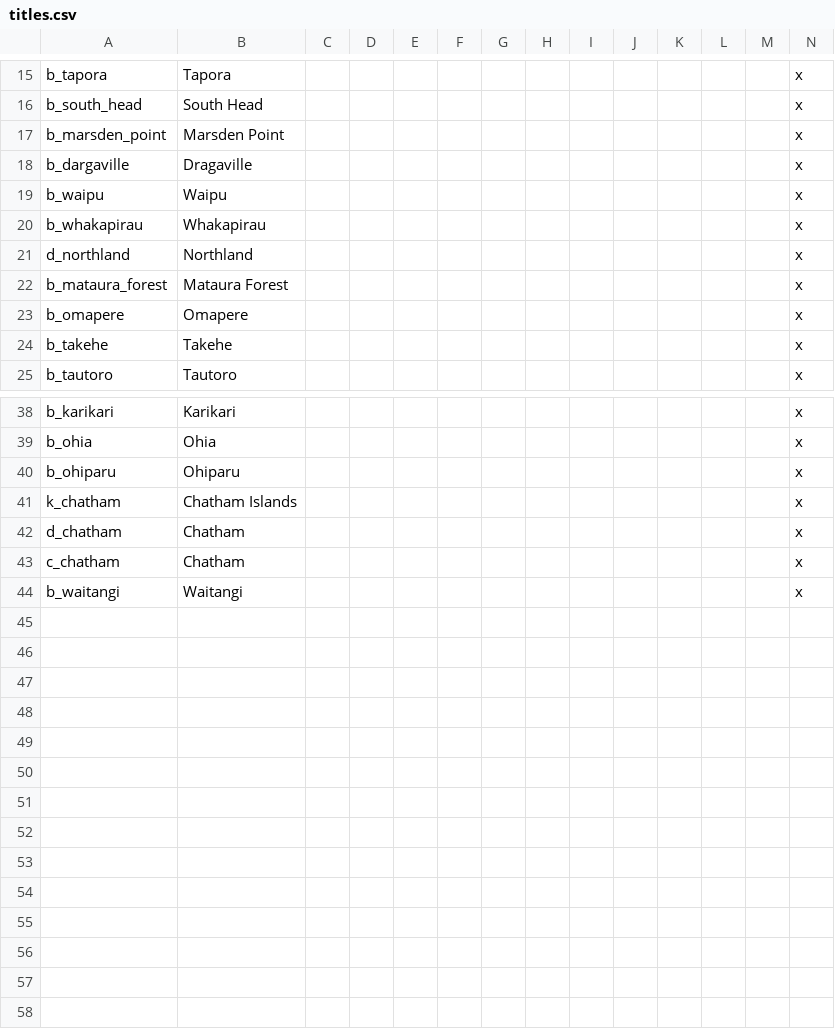
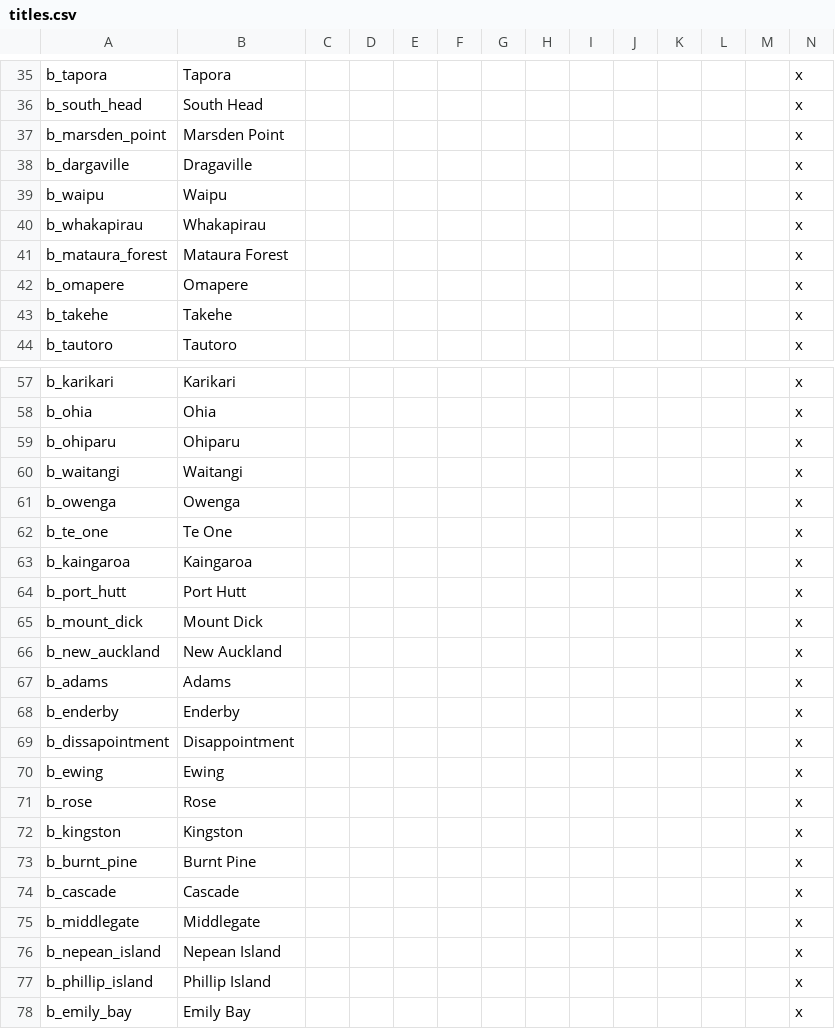
Before and after one commit to Spirintus/ate-down-under, a CSV file: atedu/localisation/titles.csv, drawn as a sheet; only a part is shown, gaps mark what is left out; rows hold the shown columns only; the diff covers the shown part only; the diff names each change by its address in the sheet, - before the commit and + after, or states it on an @@ line.

Commit message:
More title localizations

```diff
--- a/atedu/localisation/titles.csv
+++ b/atedu/localisation/titles.csv
@@ row 21 moved to row 11: d_northland @@
@@ row 41 moved to row 6: k_chatham @@
@@ row 42 moved to row 12: d_chatham @@
@@ row 43 moved to row 24: c_chatham @@
+row 61: b_owenga | Owenga |  |  |  |  |  |  |  |  |  |  |  | x
+row 62: b_te_one | Te One |  |  |  |  |  |  |  |  |  |  |  | x
+row 63: b_kaingaroa | Kaingaroa |  |  |  |  |  |  |  |  |  |  |  | x
+row 64: b_port_hutt | Port Hutt |  |  |  |  |  |  |  |  |  |  |  | x
+row 65: b_mount_dick | Mount Dick |  |  |  |  |  |  |  |  |  |  |  | x
+row 66: b_new_auckland | New Auckland |  |  |  |  |  |  |  |  |  |  |  | x
+row 67: b_adams | Adams |  |  |  |  |  |  |  |  |  |  |  | x
+row 68: b_enderby | Enderby |  |  |  |  |  |  |  |  |  |  |  | x
+row 69: b_dissapointment | Disappointment |  |  |  |  |  |  |  |  |  |  |  | x
+row 70: b_ewing | Ewing |  |  |  |  |  |  |  |  |  |  |  | x
+row 71: b_rose | Rose |  |  |  |  |  |  |  |  |  |  |  | x
+row 72: b_kingston | Kingston |  |  |  |  |  |  |  |  |  |  |  | x
+row 73: b_burnt_pine | Burnt Pine |  |  |  |  |  |  |  |  |  |  |  | x
+row 74: b_cascade | Cascade |  |  |  |  |  |  |  |  |  |  |  | x
+row 75: b_middlegate | Middlegate |  |  |  |  |  |  |  |  |  |  |  | x
+row 76: b_nepean_island | Nepean Island |  |  |  |  |  |  |  |  |  |  |  | x
+row 77: b_phillip_island | Phillip Island |  |  |  |  |  |  |  |  |  |  |  | x
+row 78: b_emily_bay | Emily Bay |  |  |  |  |  |  |  |  |  |  |  | x
```
Also changed, not shown: 16 added rows elsewhere in this file.
